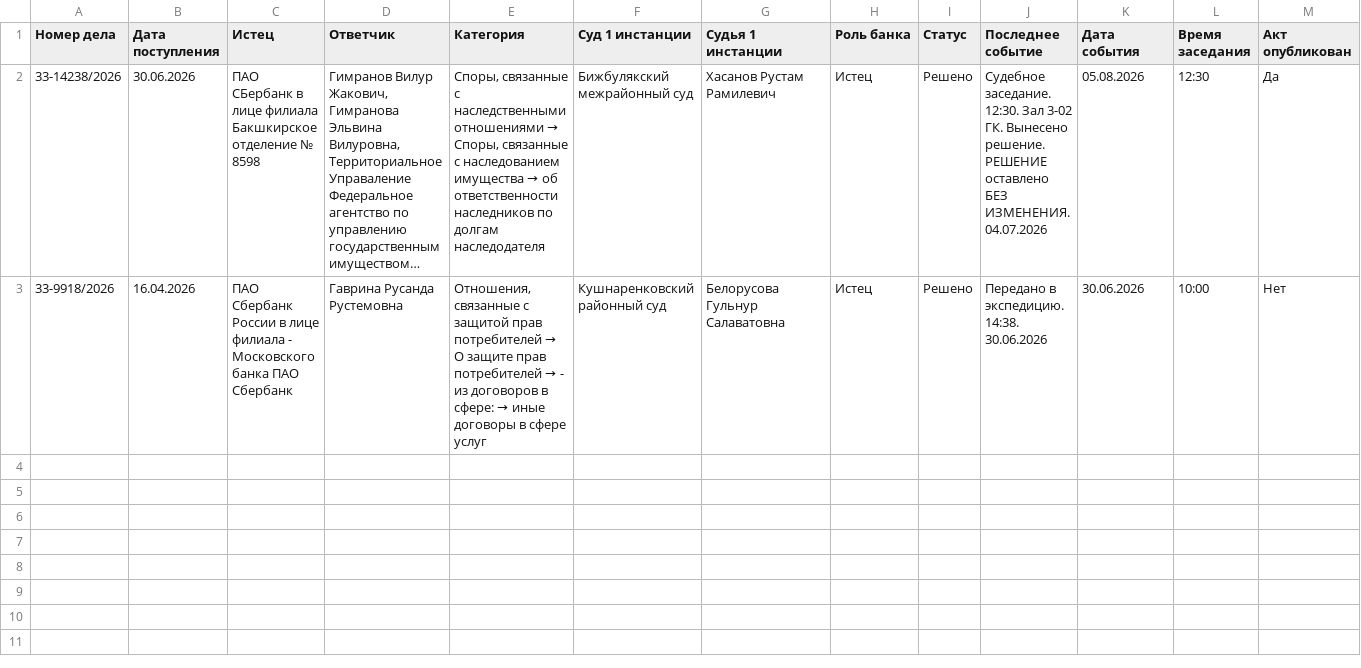
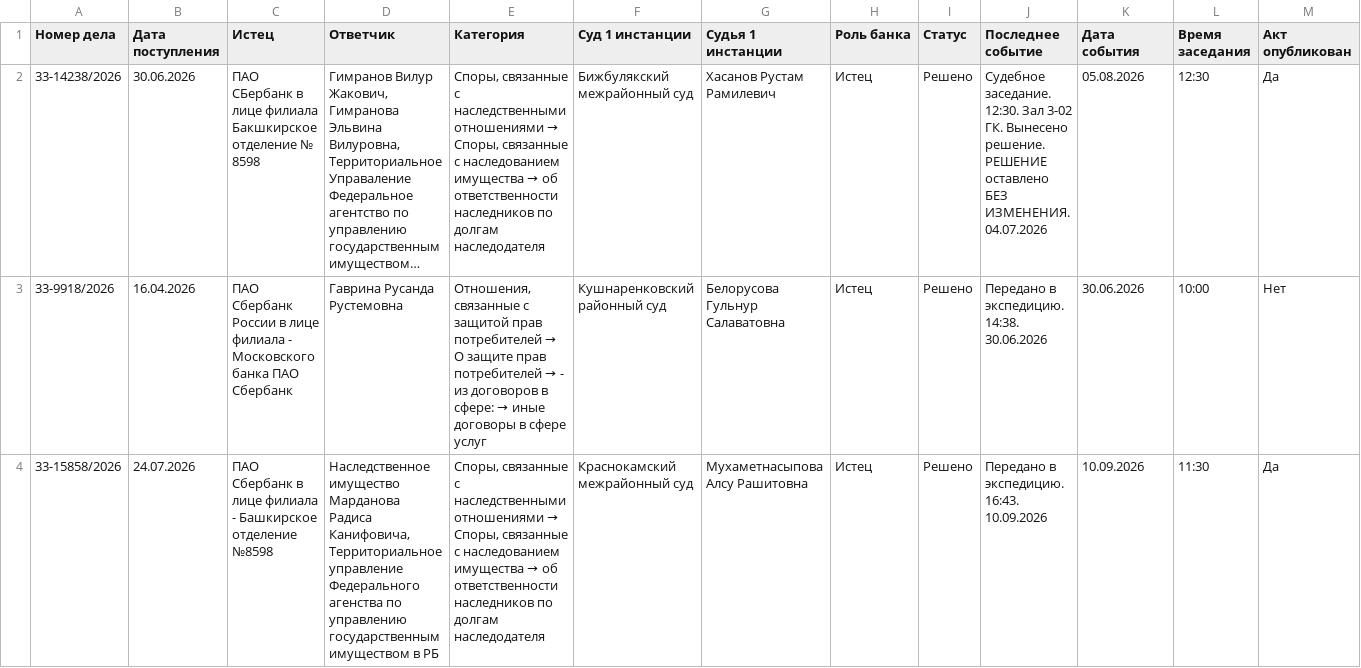
Before and after one commit to SelivanovAS/dashboard-bashkortostan, a CSV file: data/sberbank_cases_archive.csv, drawn as a sheet; only a part is shown; long unchanged cells end in …; rows hold the shown columns only; the diff names each change by its address in the sheet, - before the commit and + after, or states it on an @@ line.

```diff
--- a/data/sberbank_cases_archive.csv
+++ b/data/sberbank_cases_archive.csv
+row 4: 33-15858/2026 | 24.07.2026 | ПАО Сбербанк в лице филиала - Башкирское отделение №8598 | Наследственное имущество Марданова Радиса Канифовича, Территориальное управление Федерального агенства по управлению государственным имуществом в РБ | Споры, связанные с наследственными отношениями → Споры, связанные с наследованием имущества → об ответственности наследников по долгам наследодателя | Краснокамский межрайонный суд | Мухаметнасыпова Алсу Рашитовна | Истец | Решено | Передано в экспедицию. 16:43. 10.09.2026 | 10.09.2026 | 11:30 | Да
```
Also changed, not shown: data/sberbank_cases.csv, 8 other files.
